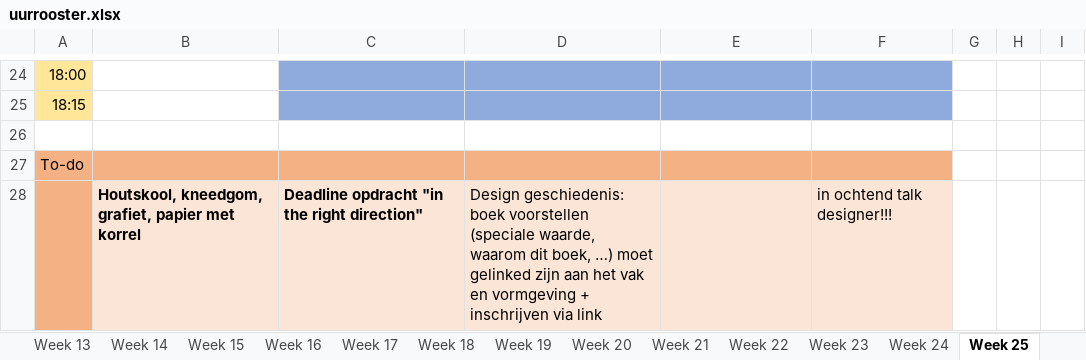
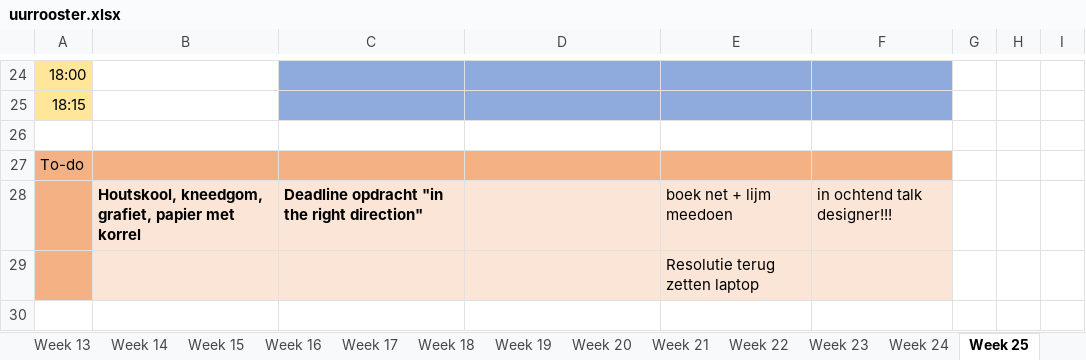
Before and after one commit to ninjahisser/LUCA-2, an Excel workbook: uurrooster.xlsx, sheet Week 25, drawn as a sheet; only a part is shown, gaps mark what is left out; values as stored, in another font and other column widths than the file's, no borders; conditional formats not drawn; the diff names each change by its address in the sheet, - before the commit and + after, or states it on an @@ line.

```diff
--- a/uurrooster.xlsx (sheet Week 25)
+++ b/uurrooster.xlsx (sheet Week 25)
-D28: Design geschiedenis: boek voorstellen (speciale waarde, waarom dit boek, …) moet gelinked zijn aan het vak en vormgeving + inschrijven via link
+D28: (empty)
-E28: (empty)
+E28: boek net + lijm meedoen
+row 29:  |  |  |  | Resolutie terug zetten laptop
```
Also changed, not shown: sheet Week 26, 2 other files.
